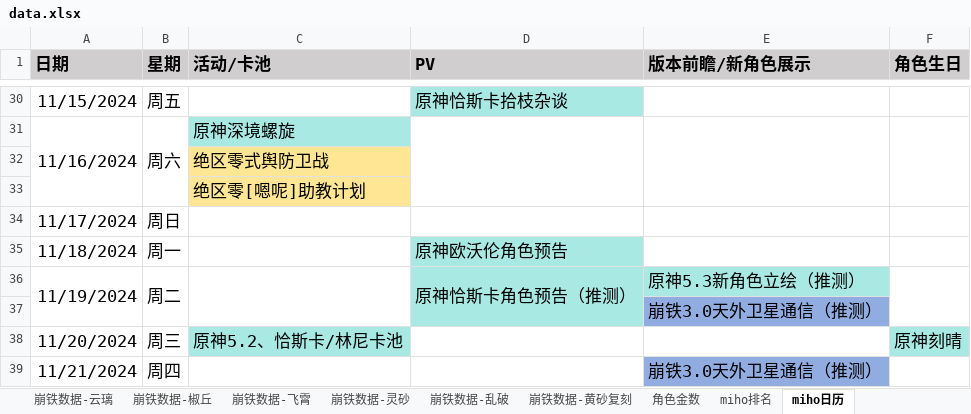
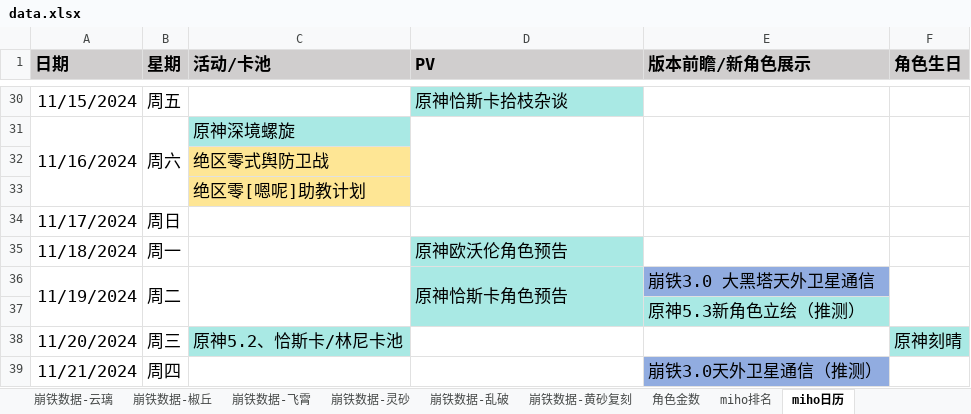
Before and after one commit to zq56745674/HSR_DATA_SERVER, an Excel workbook: doc/data.xlsx, sheet miho日历, drawn as a sheet; only a part is shown, gaps mark what is left out; values as stored, in another font and other column widths than the file's, no borders; the diff names each change by its address in the sheet, - before the commit and + after, or states it on an @@ line.

```diff
--- a/doc/data.xlsx (sheet miho日历)
+++ b/doc/data.xlsx (sheet miho日历)
-D36 (PV): 原神恰斯卡角色预告（推测）
+D36 (PV): 原神恰斯卡角色预告
-E36 (版本前瞻/新角色展示): 原神5.3新角色立绘（推测）
+E36 (版本前瞻/新角色展示): 崩铁3.0 大黑塔天外卫星通信
-E36 fill: #A9E9E4
+E36 fill: #91ACE0
-E37 (版本前瞻/新角色展示): 崩铁3.0天外卫星通信（推测）
+E37 (版本前瞻/新角色展示): 原神5.3新角色立绘（推测）
-E37 fill: #91ACE0
+E37 fill: #A9E9E4
```
Also changed, not shown: sheet miho排名, sheet IOS畅销榜, charts or pictures.
